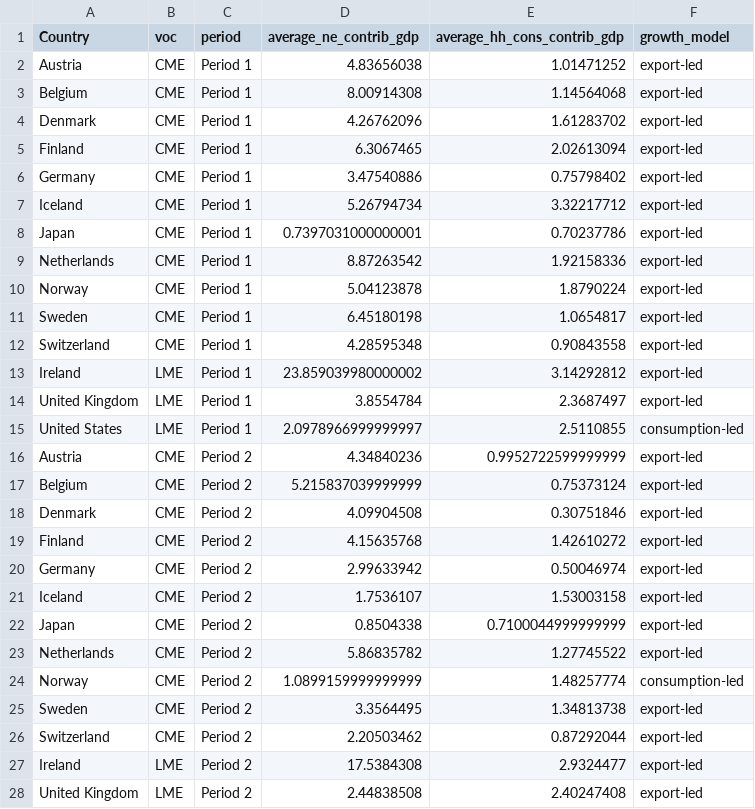
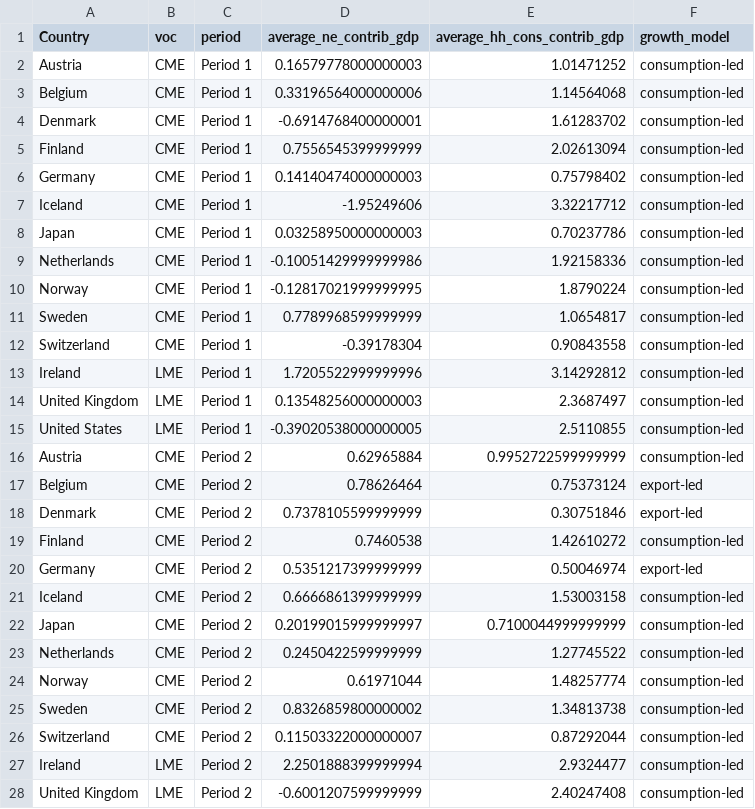
Before and after one commit to jamesLSI/ecom192, a CSV file: growth_model_table.csv, drawn as a sheet; only a part is shown; the diff covers the shown part only.

```diff
--- a/growth_model_table.csv
+++ b/growth_model_table.csv
@@ -1,28 +1,28 @@
 Country,voc,period,average_ne_contrib_gdp,average_hh_cons_contrib_gdp,growth_model
-Austria,CME,Period 1,4.83656038,1.01471252,export-led
-Belgium,CME,Period 1,8.00914308,1.14564068,export-led
-Denmark,CME,Period 1,4.26762096,1.61283702,export-led
-Finland,CME,Period 1,6.3067465,2.02613094,export-led
-Germany,CME,Period 1,3.47540886,0.75798402,export-led
-Iceland,CME,Period 1,5.26794734,3.32217712,export-led
-Japan,CME,Period 1,0.7397031000000001,0.70237786,export-led
-Netherlands,CME,Period 1,8.87263542,1.92158336,export-led
-Norway,CME,Period 1,5.04123878,1.8790224,export-led
-Sweden,CME,Period 1,6.45180198,1.0654817,export-led
-Switzerland,CME,Period 1,4.28595348,0.90843558,export-led
-Ireland,LME,Period 1,23.859039980000002,3.14292812,export-led
-United Kingdom,LME,Period 1,3.8554784,2.3687497,export-led
-United States,LME,Period 1,2.0978966999999997,2.5110855,consumption-led
-Austria,CME,Period 2,4.34840236,0.9952722599999999,export-led
-Belgium,CME,Period 2,5.215837039999999,0.75373124,export-led
-Denmark,CME,Period 2,4.09904508,0.30751846,export-led
-Finland,CME,Period 2,4.15635768,1.42610272,export-led
-Germany,CME,Period 2,2.99633942,0.50046974,export-led
-Iceland,CME,Period 2,1.7536107,1.53003158,export-led
-Japan,CME,Period 2,0.8504338,0.7100044999999999,export-led
-Netherlands,CME,Period 2,5.86835782,1.27745522,export-led
-Norway,CME,Period 2,1.0899159999999999,1.48257774,consumption-led
-Sweden,CME,Period 2,3.3564495,1.34813738,export-led
-Switzerland,CME,Period 2,2.20503462,0.87292044,export-led
-Ireland,LME,Period 2,17.5384308,2.9324477,export-led
-United Kingdom,LME,Period 2,2.44838508,2.40247408,export-led
+Austria,CME,Period 1,0.16579778000000003,1.01471252,consumption-led
+Belgium,CME,Period 1,0.33196564000000006,1.14564068,consumption-led
+Denmark,CME,Period 1,-0.6914768400000001,1.61283702,consumption-led
+Finland,CME,Period 1,0.7556545399999999,2.02613094,consumption-led
+Germany,CME,Period 1,0.14140474000000003,0.75798402,consumption-led
+Iceland,CME,Period 1,-1.95249606,3.32217712,consumption-led
+Japan,CME,Period 1,0.03258950000000003,0.70237786,consumption-led
+Netherlands,CME,Period 1,-0.10051429999999986,1.92158336,consumption-led
+Norway,CME,Period 1,-0.12817021999999995,1.8790224,consumption-led
+Sweden,CME,Period 1,0.7789968599999999,1.0654817,consumption-led
+Switzerland,CME,Period 1,-0.39178304,0.90843558,consumption-led
+Ireland,LME,Period 1,1.7205522999999996,3.14292812,consumption-led
+United Kingdom,LME,Period 1,0.13548256000000003,2.3687497,consumption-led
+United States,LME,Period 1,-0.39020538000000005,2.5110855,consumption-led
+Austria,CME,Period 2,0.62965884,0.9952722599999999,consumption-led
+Belgium,CME,Period 2,0.78626464,0.75373124,export-led
+Denmark,CME,Period 2,0.7378105599999999,0.30751846,export-led
+Finland,CME,Period 2,0.7460538,1.42610272,consumption-led
+Germany,CME,Period 2,0.5351217399999999,0.50046974,export-led
+Iceland,CME,Period 2,0.6666861399999999,1.53003158,consumption-led
+Japan,CME,Period 2,0.20199015999999997,0.7100044999999999,consumption-led
+Netherlands,CME,Period 2,0.2450422599999999,1.27745522,consumption-led
+Norway,CME,Period 2,0.61971044,1.48257774,consumption-led
+Sweden,CME,Period 2,0.8326859800000002,1.34813738,consumption-led
+Switzerland,CME,Period 2,0.11503322000000007,0.87292044,consumption-led
+Ireland,LME,Period 2,2.2501888399999994,2.9324477,consumption-led
+United Kingdom,LME,Period 2,-0.6001207599999999,2.40247408,consumption-led
```
Also changed, not shown: 25 edited cells elsewhere in this file, 1 other file.
